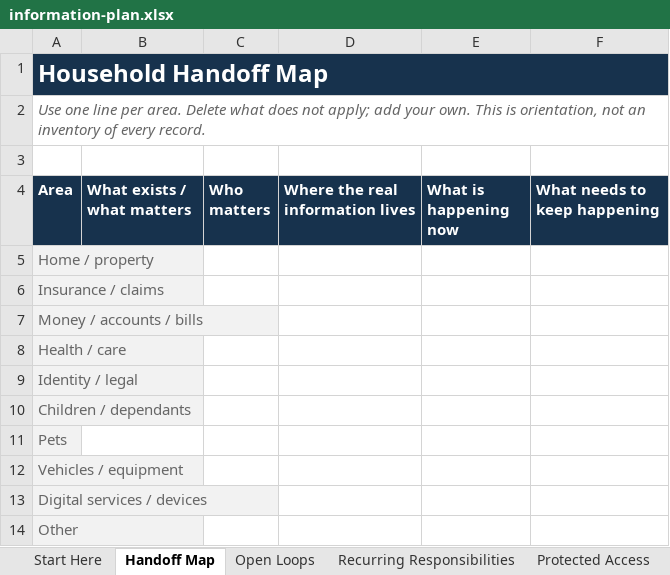
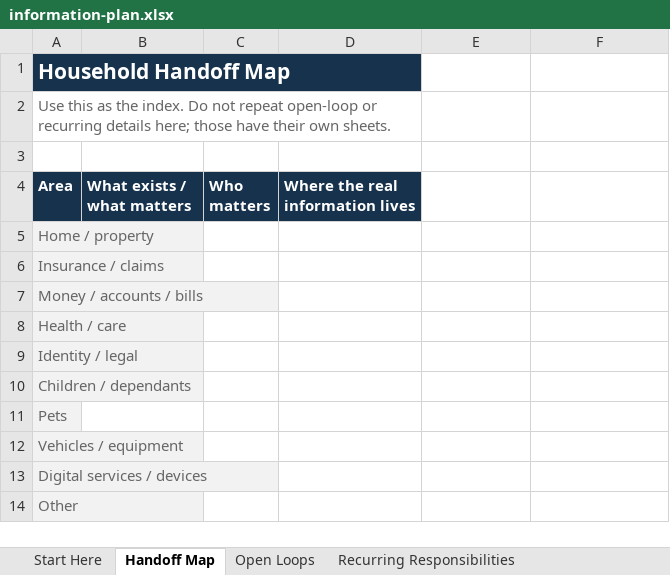
Before and after one commit to Eterna-HQ/Eterna-Clarity-Public-Repository, an Excel workbook: templates/if-something-happened-to-me-information-plan/information-plan.xlsx, sheet Handoff Map, drawn as a sheet; values as stored, in another font and other column widths than the file's, no borders; the diff names each change by its address in the sheet, - before the commit and + after, or states it on an @@ line.

```diff
--- a/templates/if-something-happened-to-me-information-plan/information-plan.xlsx (sheet Handoff Map)
+++ b/templates/if-something-happened-to-me-information-plan/information-plan.xlsx (sheet Handoff Map)
@@ A1 text size: smaller @@
-A1:F1 merged
+A1:D1 merged
-A2 (Area): Use one line per area. Delete what does not apply; add your own. This is orientation, not an inventory of every record.
+A2 (Area): Use this as the index. Do not repeat open-loop or recurring details here; those have their own sheets.
-A2 italic: on
+A2 italic: off
-A2:F2 merged
+A2:D2 merged
-E4: What is happening now
+E4: (empty)
-E4:F4 fill: #17324D
+E4:F4 fill: none
-F4: What needs to keep happening
+F4: (empty)
```
Also changed, not shown: sheet Start Here, sheet Authority & Access, sheet Recurring Responsibilities, sheet Open Loops, sheet Review & Test, other sheet tabs.
